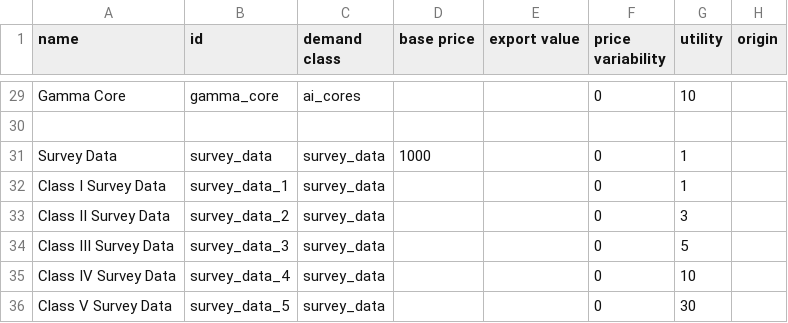
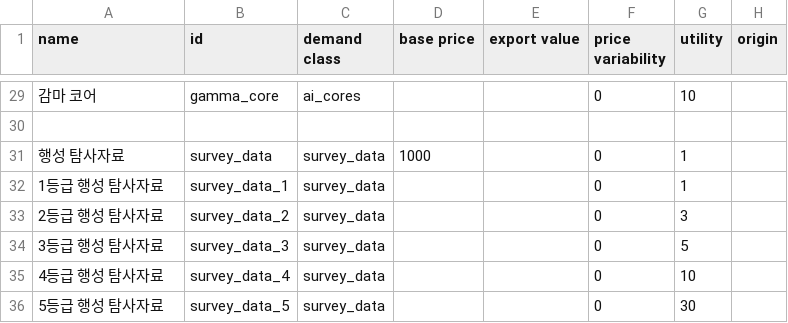
Before and after one commit to ClockworkOwlKR/sskr, a CSV file: data/campaign/commodities.csv, drawn as a sheet; only a part is shown, gaps mark what is left out; the diff covers the shown part only; the diff names each change by its address in the sheet, - before the commit and + after, or states it on an @@ line.

```diff
--- a/data/campaign/commodities.csv
+++ b/data/campaign/commodities.csv
-A29 (name): Gamma Core
+A29 (name): 감마 코어
-A31 (name): Survey Data
+A31 (name): 행성 탐사자료
-A32 (name): Class I Survey Data
+A32 (name): 1등급 행성 탐사자료
-A33 (name): Class II Survey Data
+A33 (name): 2등급 행성 탐사자료
-A34 (name): Class III Survey Data
+A34 (name): 3등급 행성 탐사자료
-A35 (name): Class IV Survey Data
+A35 (name): 4등급 행성 탐사자료
-A36 (name): Class V Survey Data
+A36 (name): 5등급 행성 탐사자료
```
Also changed, not shown: 22 edited cells elsewhere in this file.
